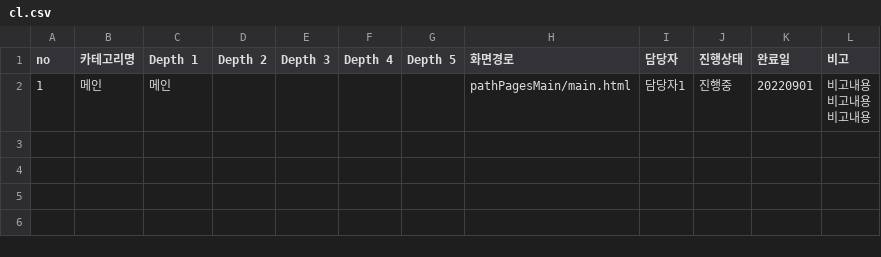
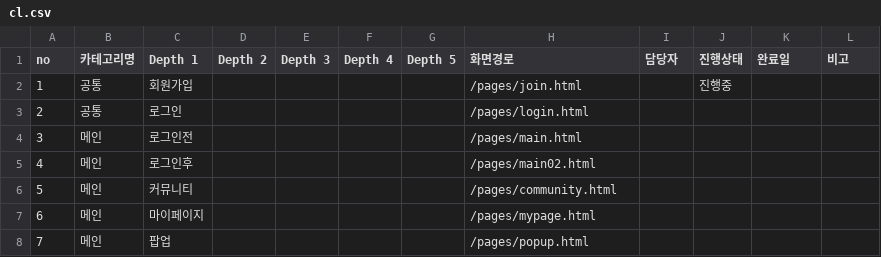
Before and after one commit to JungoLee/crimechase, a CSV file: src/guide/cl.csv, drawn as a sheet; removed rows and columns are numbered as before the commit, all else as after; ↵ is a line break in a cell; the diff names each change by its address in the sheet, - before the commit and + after, or states it on an @@ line.

```diff
--- a/src/guide/cl.csv
+++ b/src/guide/cl.csv
-row 2: 1 | 메인 | 메인 |  |  |  |  | pathPagesMain/main.html | 담당자1 | 진행중 | 20220901 | 비고내용 ↵ 비고내용 ↵ 비고내용
+row 2: 1 | 공통 | 회원가입 |  |  |  |  | /pages/join.html |  | 진행중
+row 3: 2 | 공통 | 로그인 |  |  |  |  | /pages/login.html
+row 4: 3 | 메인 | 로그인전 |  |  |  |  | /pages/main.html
+row 5: 4 | 메인 | 로그인후 |  |  |  |  | /pages/main02.html
+row 6: 5 | 메인 | 커뮤니티 |  |  |  |  | /pages/community.html
+row 7: 6 | 메인 | 마이페이지 |  |  |  |  | /pages/mypage.html
+row 8: 7 | 메인 | 팝업 |  |  |  |  | /pages/popup.html
```
Also changed, not shown: 34 other files.
